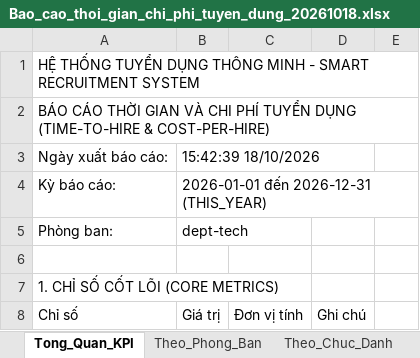
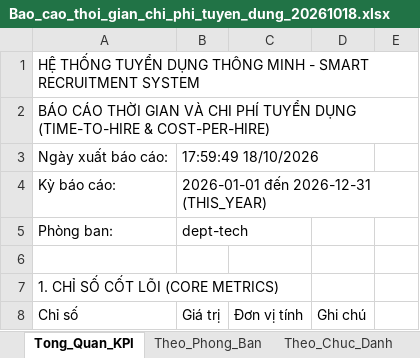
Before and after one commit to VuVietMinh88/He_Thong_Tuyen_Dung_Noi_Bo_Frontend, an Excel workbook: Bao_cao_thoi_gian_chi_phi_tuyen_dung_20261018.xlsx, sheet Tong_Quan_KPI, drawn as a sheet; only a part is shown; values as stored, in another font and other column widths than the file's, no borders; the diff names each change by its address in the sheet, - before the commit and + after, or states it on an @@ line.

```diff
--- a/Bao_cao_thoi_gian_chi_phi_tuyen_dung_20261018.xlsx (sheet Tong_Quan_KPI)
+++ b/Bao_cao_thoi_gian_chi_phi_tuyen_dung_20261018.xlsx (sheet Tong_Quan_KPI)
-B3 (Giá trị): 15:42:39 18/10/2026
+B3 (Giá trị): 17:59:49 18/10/2026
```
Also changed, not shown: 13 other files.
